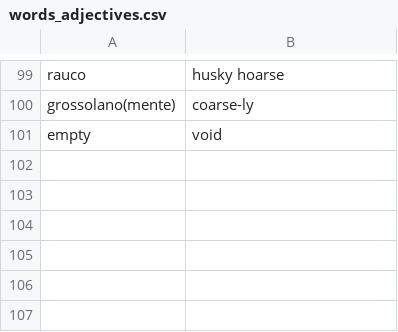
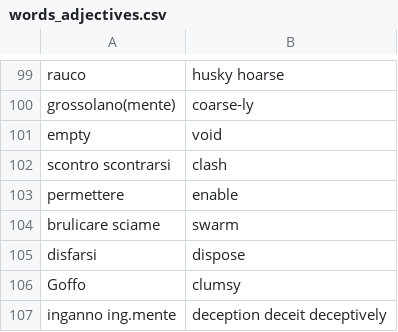
Before and after one commit to Chiquadro841/english_app, a CSV file: words_adjectives.csv, drawn as a sheet; only a part is shown, gaps mark what is left out.

Commit message:
Update words_adjectives.csv

```diff
--- a/words_adjectives.csv
+++ b/words_adjectives.csv
@@ -101 +101,7 @@ grossolano(mente),coarse-ly
 empty,void
+scontro scontrarsi,clash
+permettere,enable
+brulicare sciame,swarm
+disfarsi,dispose
+Goffo,clumsy
+inganno ing.mente, deception deceit deceptively
```
